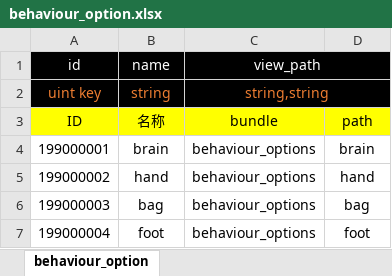
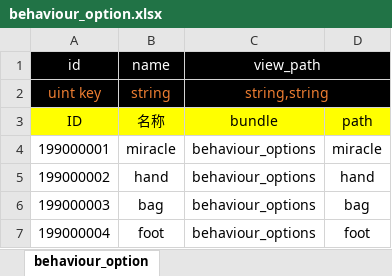
Before and after one commit to apollyonGIT/Alfa, an Excel workbook: Assets/Tables/behaviour_option.xlsx, sheet behaviour_option, drawn as a sheet; values as stored, in another font and other column widths than the file's, no borders; the diff names each change by its address in the sheet, - before the commit and + after, or states it on an @@ line.

```diff
--- a/Assets/Tables/behaviour_option.xlsx (sheet behaviour_option)
+++ b/Assets/Tables/behaviour_option.xlsx (sheet behaviour_option)
-B4 (name): brain
+B4 (name): miracle
-D4: brain
+D4: miracle
```
Also changed, not shown: 8 other files.
